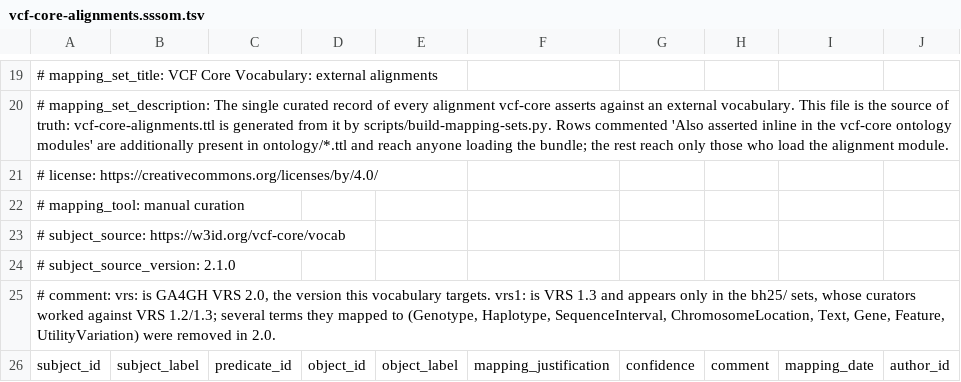
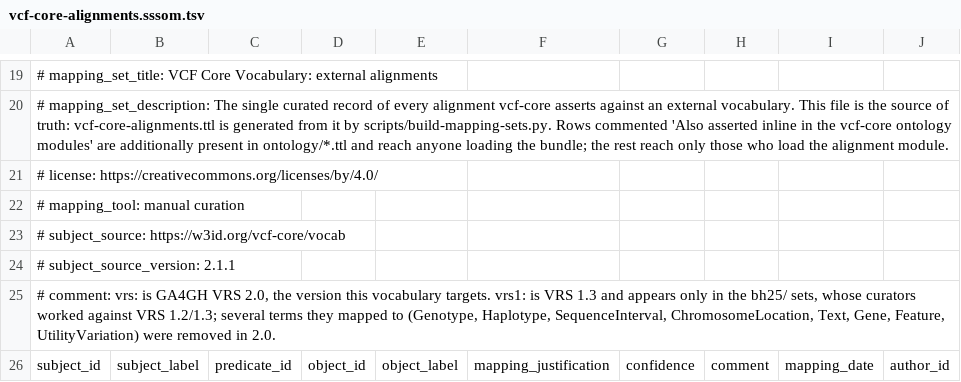
Before and after one commit to ecrum19/vcf-core-vocabulary, a TSV file: mappings/vcf-core-alignments.sssom.tsv, drawn as a sheet; only a part is shown, gaps mark what is left out.

```diff
--- a/mappings/vcf-core-alignments.sssom.tsv
+++ b/mappings/vcf-core-alignments.sssom.tsv
@@ -23,3 +23,3 @@
 # subject_source: https://w3id.org/vcf-core/vocab
-# subject_source_version: 2.1.0
+# subject_source_version: 2.1.1
 # comment: vrs: is GA4GH VRS 2.0, the version this vocabulary targets. vrs1: is VRS 1.3 and appears only in the bh25/ sets, whose curators worked against VRS 1.2/1.3; several terms they mapped to (Genotype, Haplotype, SequenceInterval, ChromosomeLocation, Text, Gene, Feature, UtilityVariation) were removed in 2.0.
```
Also changed, not shown: 15 other files.
